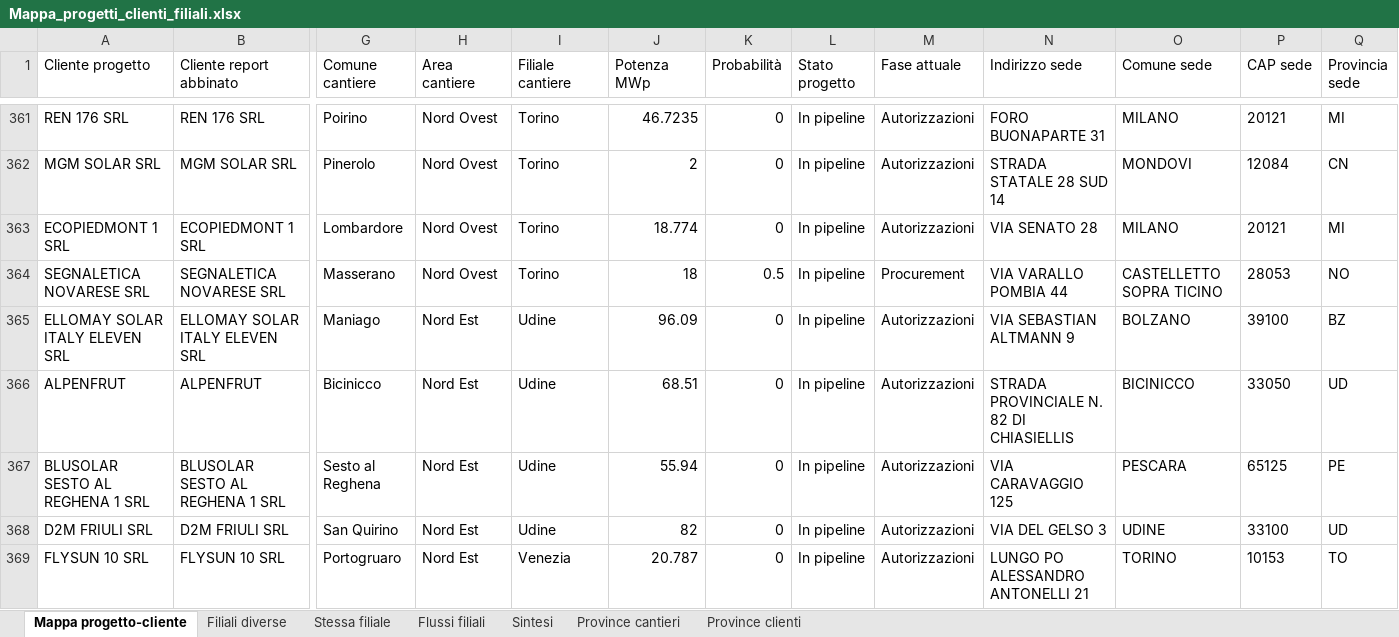
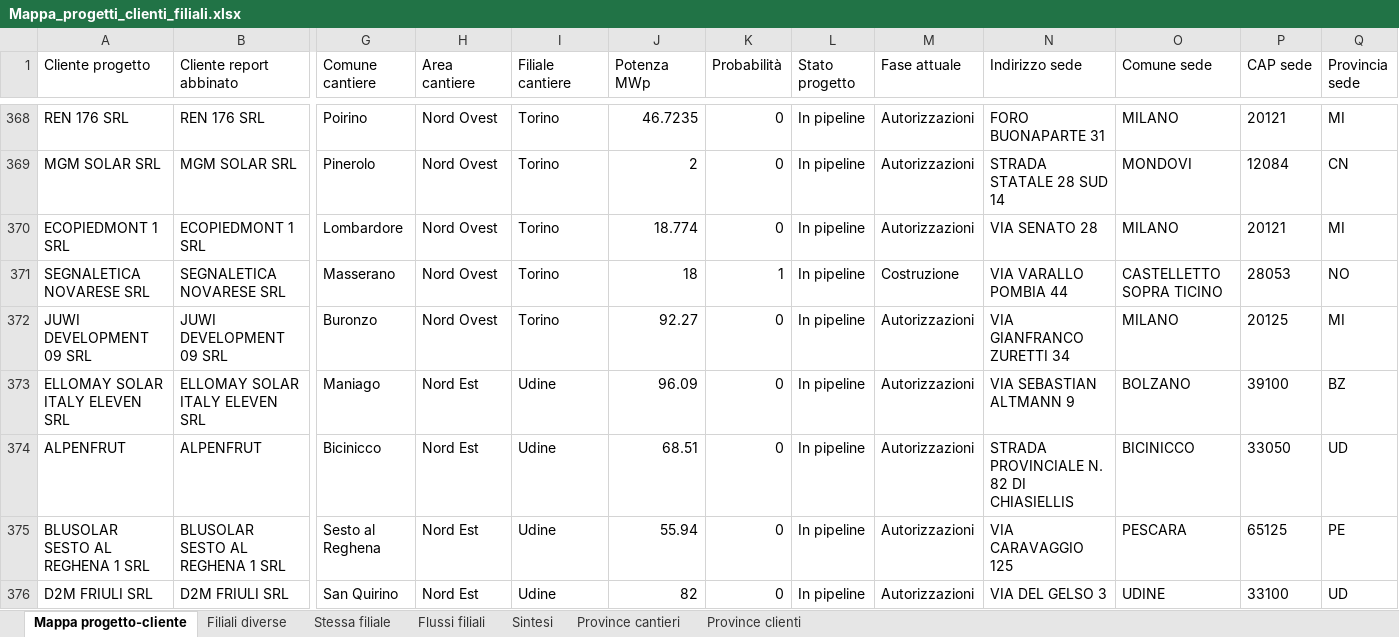
Before and after one commit to EmAnzi3/pv_echarts, an Excel workbook: output/Mappa_progetti_clienti_filiali.xlsx, sheet Mappa progetto-cliente, drawn as a sheet; only a part is shown, gaps mark what is left out; the shorter side is filled out with more unchanged rows; values as stored, in another font and other column widths than the file's, no borders; addresses are those after the commit; rows hold the shown columns only; the diff covers the shown part only; the diff names each change by its address in the sheet, - before the commit and + after, or states it on an @@ line.

```diff
--- a/output/Mappa_progetti_clienti_filiali.xlsx (sheet Mappa progetto-cliente)
+++ b/output/Mappa_progetti_clienti_filiali.xlsx (sheet Mappa progetto-cliente)
-K371 (Probabilità): 0.5
+K371 (Probabilità): 1
-M371 (Fase attuale): Procurement
+M371 (Fase attuale): Costruzione
+row 372: JUWI DEVELOPMENT 09 SRL | JUWI DEVELOPMENT 09 SRL | Buronzo | Nord Ovest | Torino | 92.27 | 0 | In pipeline | Autorizzazioni | VIA GIANFRANCO ZURETTI 34 | MILANO | 20125 | MI
```
Also changed, not shown: 8 added rows and 1 edited cell elsewhere in this sheet, sheet Filiali diverse, sheet Province cantieri, sheet Flussi filiali, sheet Province clienti, sheet Sintesi, input/report_salesforce.xlsx, output/audit_abbinamenti.xlsx, 1 other file.
